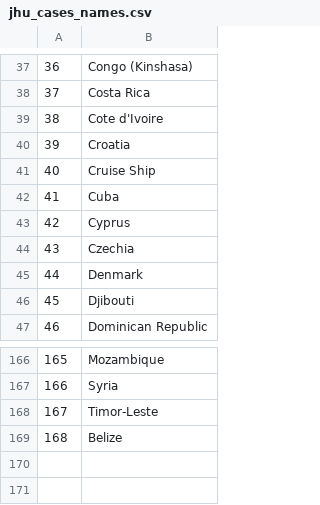
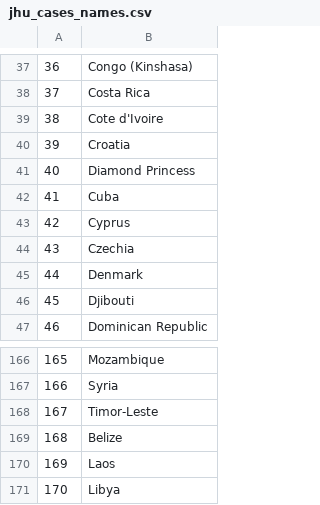
Before and after one commit to eparker12/nCoV_tracker, a CSV file: input_data/jhu_cases_names.csv, drawn as a sheet; only a part is shown, gaps mark what is left out.

```diff
--- a/input_data/jhu_cases_names.csv
+++ b/input_data/jhu_cases_names.csv
@@ -40,3 +40,3 @@
 "39","Croatia"
-"40","Cruise Ship"
+"40","Diamond Princess"
 "41","Cuba"
@@ -169 +169,3 @@
 "168","Belize"
+"169","Laos"
+"170","Libya"
```
Also changed, not shown: input_data/coronavirus_today.csv, input_data/countries_codes_and_coordinates.csv, 6 other files.
